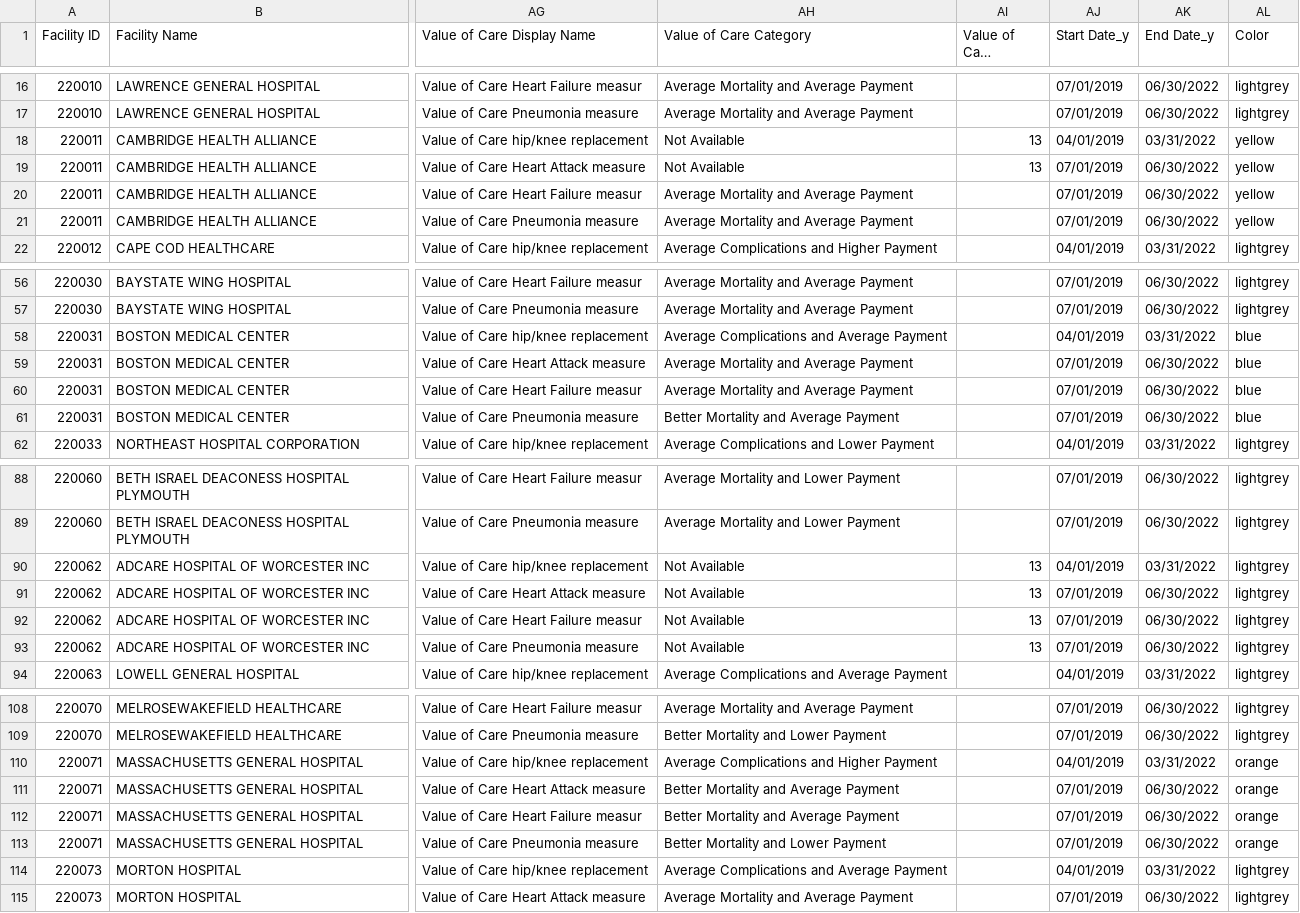
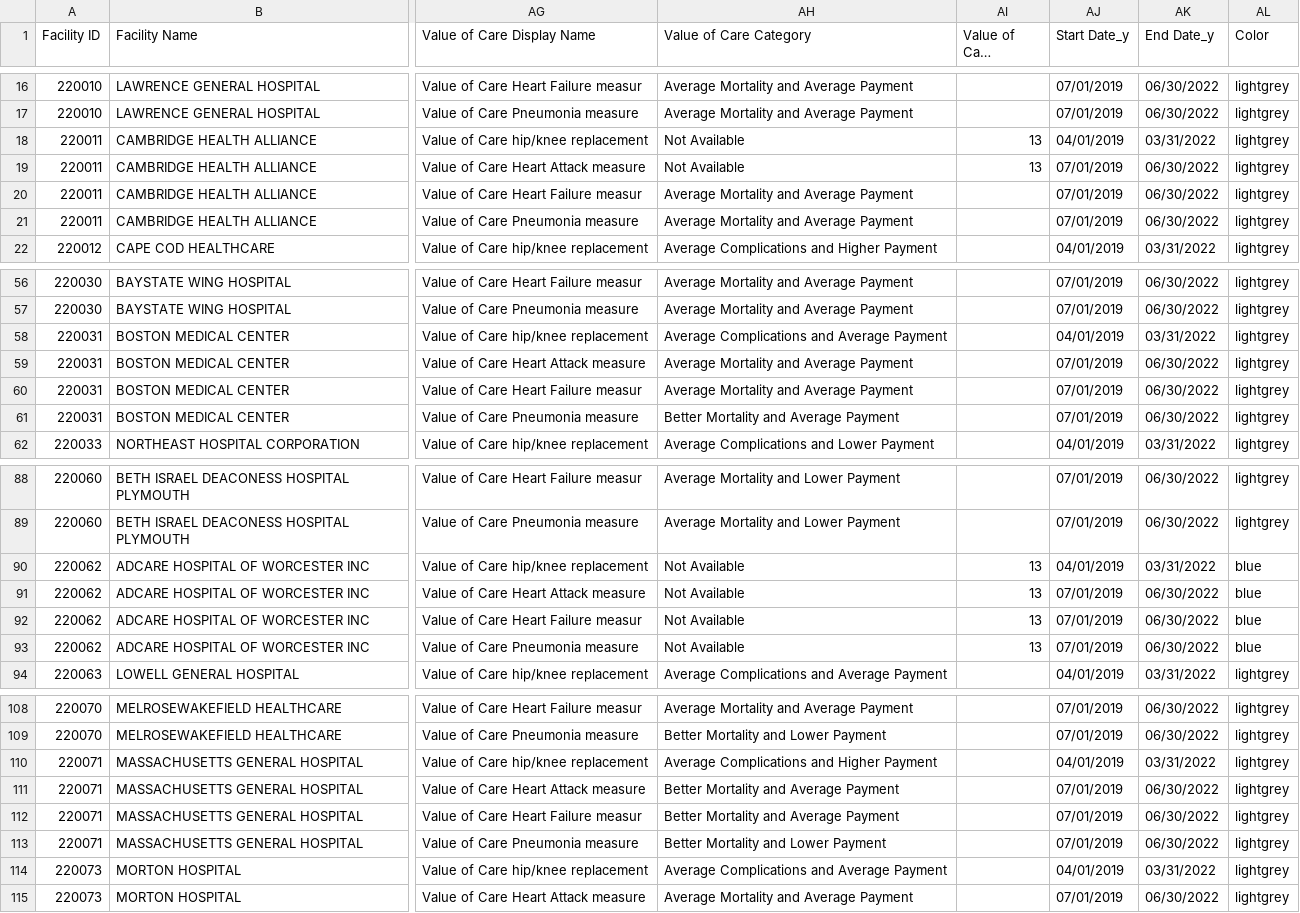
Before and after one commit to Agusdsaenz/bmi706-final-project-main, a CSV file: filtered.csv, drawn as a sheet; only a part is shown, gaps mark what is left out; long unchanged cells end in …; the diff covers the shown part only; the diff names each change by its address in the sheet, - before the commit and + after, or states it on an @@ line.

```diff
--- a/filtered.csv
+++ b/filtered.csv
-AL18:AL21 (Color): yellow
+AL18:AL21 (Color): lightgrey
-AL58:AL61 (Color): blue
+AL58:AL61 (Color): lightgrey
-AL90:AL93 (Color): lightgrey
+AL90:AL93 (Color): blue
-AL110:AL113 (Color): orange
+AL110:AL113 (Color): lightgrey
```
Also changed, not shown: 8 edited cells elsewhere in this file, 1 other file.
